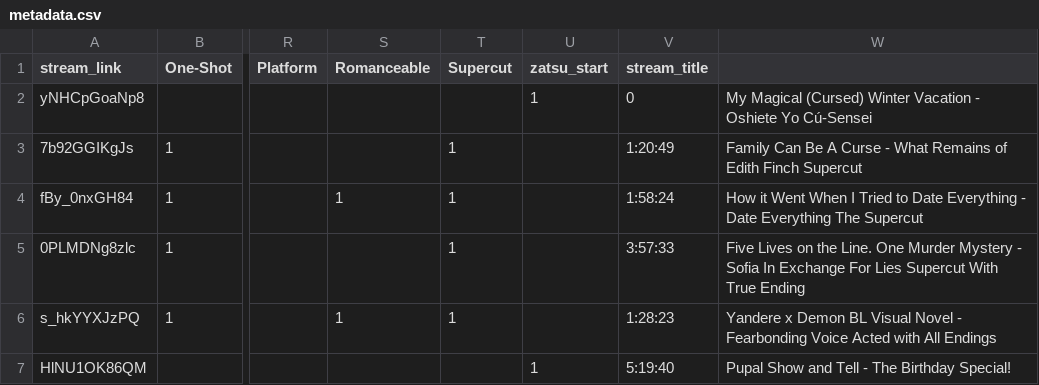
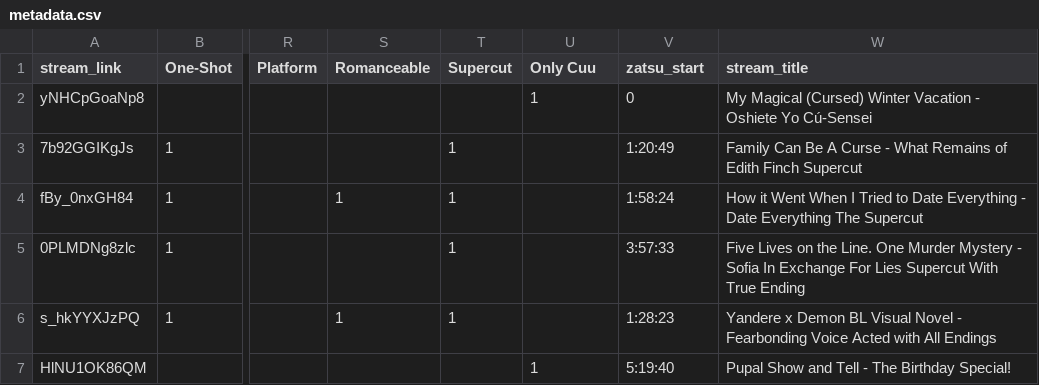
Before and after one commit to Cuudexter/cuudev, a CSV file: metadata.csv, drawn as a sheet; only a part is shown, gaps mark what is left out; the diff names each change by its address in the sheet, - before the commit and + after, or states it on an @@ line.

```diff
--- a/metadata.csv
+++ b/metadata.csv
-U1: zatsu_start
+U1: Only Cuu
-V1: stream_title
+V1: zatsu_start
-W1: (empty)
+W1: stream_title
```
Also changed, not shown: 1 other file.
